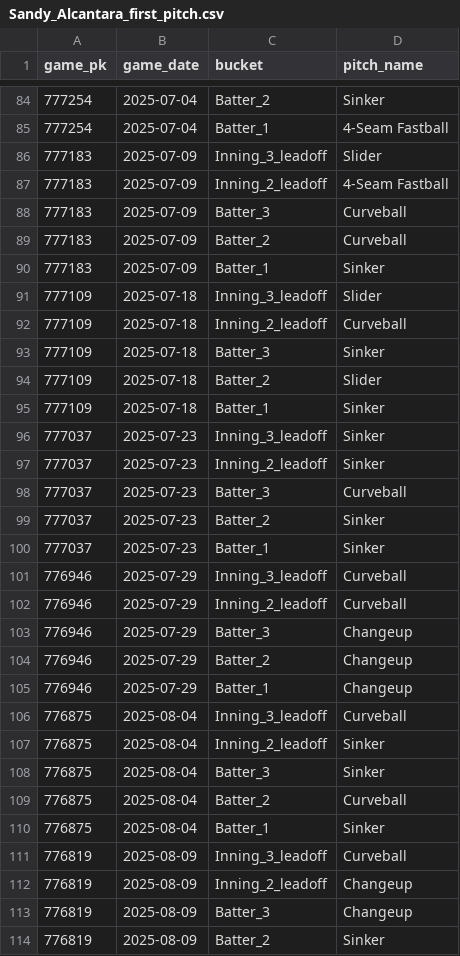
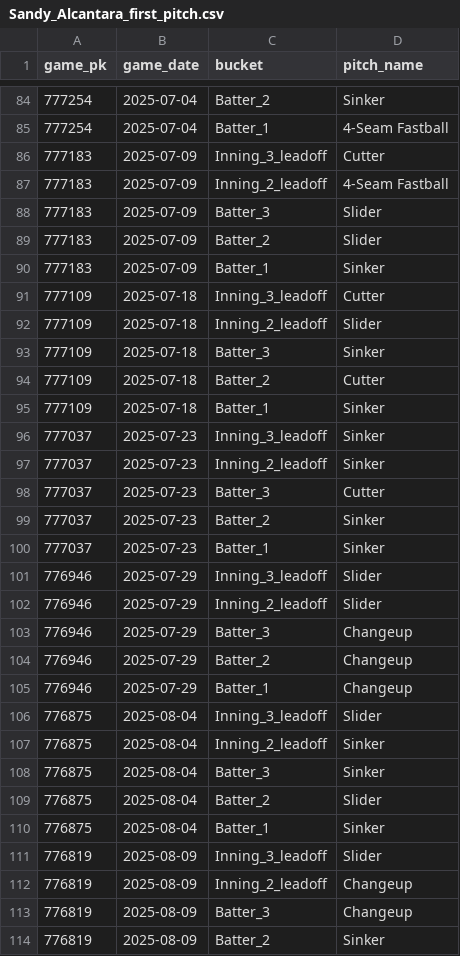
Before and after one commit to kuhny243/pitch-mix-tracker, a CSV file: Sandy_Alcantara_first_pitch.csv, drawn as a sheet; only a part is shown, gaps mark what is left out; the diff covers the shown part only.

```diff
--- a/Sandy_Alcantara_first_pitch.csv
+++ b/Sandy_Alcantara_first_pitch.csv
@@ -85,11 +85,11 @@ game_pk,game_date,bucket,pitch_name
 777254,2025-07-04,Batter_1,4-Seam Fastball
-777183,2025-07-09,Inning_3_leadoff,Slider
+777183,2025-07-09,Inning_3_leadoff,Cutter
 777183,2025-07-09,Inning_2_leadoff,4-Seam Fastball
-777183,2025-07-09,Batter_3,Curveball
-777183,2025-07-09,Batter_2,Curveball
+777183,2025-07-09,Batter_3,Slider
+777183,2025-07-09,Batter_2,Slider
 777183,2025-07-09,Batter_1,Sinker
-777109,2025-07-18,Inning_3_leadoff,Slider
-777109,2025-07-18,Inning_2_leadoff,Curveball
+777109,2025-07-18,Inning_3_leadoff,Cutter
+777109,2025-07-18,Inning_2_leadoff,Slider
 777109,2025-07-18,Batter_3,Sinker
-777109,2025-07-18,Batter_2,Slider
+777109,2025-07-18,Batter_2,Cutter
 777109,2025-07-18,Batter_1,Sinker
@@ -97,7 +97,7 @@ game_pk,game_date,bucket,pitch_name
 777037,2025-07-23,Inning_2_leadoff,Sinker
-777037,2025-07-23,Batter_3,Curveball
+777037,2025-07-23,Batter_3,Cutter
 777037,2025-07-23,Batter_2,Sinker
 777037,2025-07-23,Batter_1,Sinker
-776946,2025-07-29,Inning_3_leadoff,Curveball
-776946,2025-07-29,Inning_2_leadoff,Curveball
+776946,2025-07-29,Inning_3_leadoff,Slider
+776946,2025-07-29,Inning_2_leadoff,Slider
 776946,2025-07-29,Batter_3,Changeup
@@ -105,8 +105,8 @@ game_pk,game_date,bucket,pitch_name
 776946,2025-07-29,Batter_1,Changeup
-776875,2025-08-04,Inning_3_leadoff,Curveball
+776875,2025-08-04,Inning_3_leadoff,Slider
 776875,2025-08-04,Inning_2_leadoff,Sinker
 776875,2025-08-04,Batter_3,Sinker
-776875,2025-08-04,Batter_2,Curveball
+776875,2025-08-04,Batter_2,Slider
 776875,2025-08-04,Batter_1,Sinker
-776819,2025-08-09,Inning_3_leadoff,Curveball
+776819,2025-08-09,Inning_3_leadoff,Slider
 776819,2025-08-09,Inning_2_leadoff,Changeup
```
Also changed, not shown: 32 edited cells elsewhere in this file, Cade_Povich_first_pitch.csv, Cade_Povich_first_pitch_summary.csv, 1 other file.
